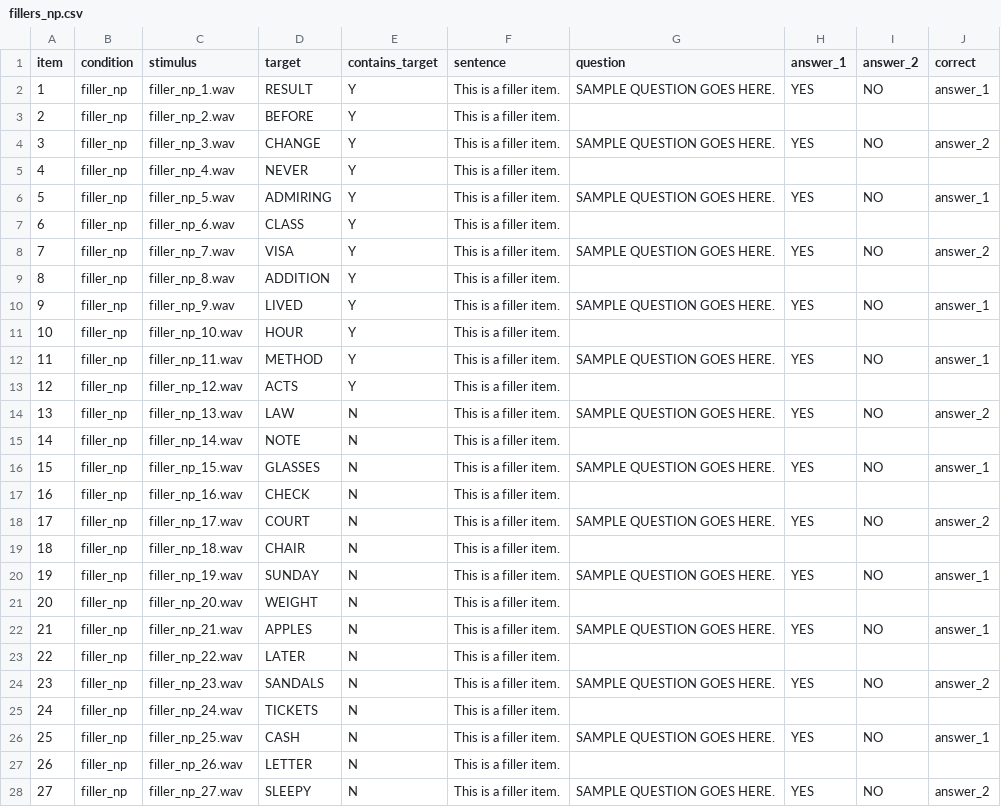
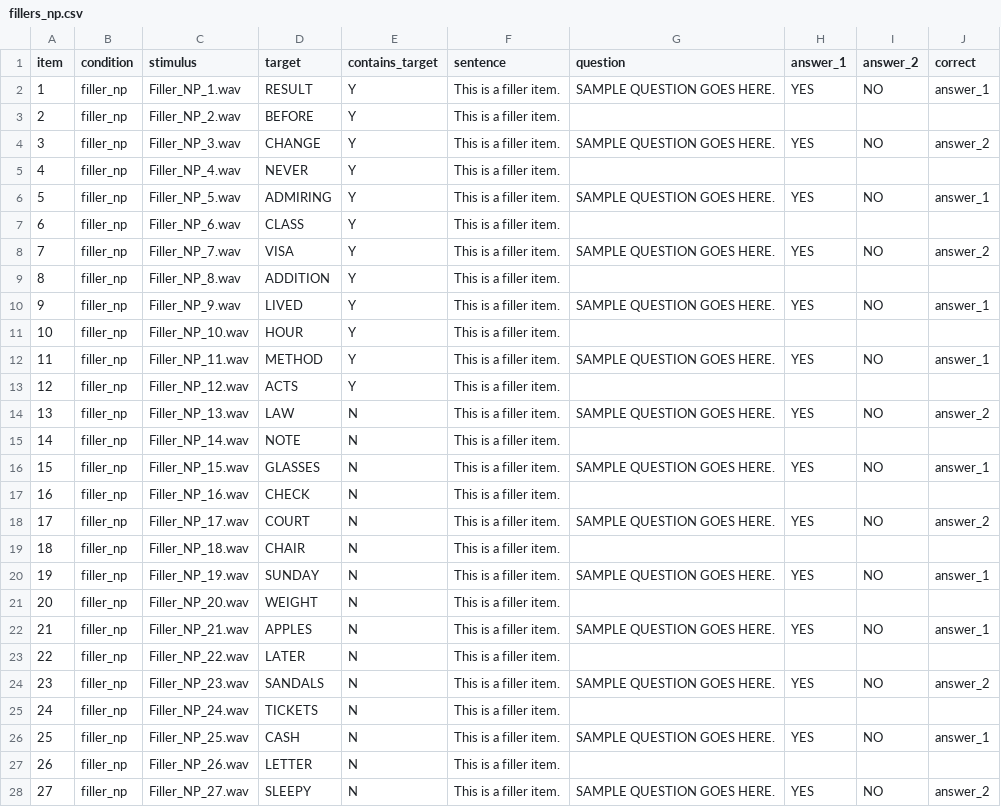
Before and after one commit to angelica-pan/word-spotting, a CSV file: chunk_includes/fillers_np.csv, drawn as a sheet; only a part is shown; the diff covers the shown part only.

```diff
--- a/chunk_includes/fillers_np.csv
+++ b/chunk_includes/fillers_np.csv
@@ -1,28 +1,28 @@
 item,condition,stimulus,target,contains_target,sentence,question,answer_1,answer_2,correct
-1,filler_np,filler_np_1.wav,RESULT,Y,This is a filler item.,SAMPLE QUESTION GOES HERE.,YES,NO,answer_1
-2,filler_np,filler_np_2.wav,BEFORE,Y,This is a filler item.,,,,
-3,filler_np,filler_np_3.wav,CHANGE,Y,This is a filler item.,SAMPLE QUESTION GOES HERE.,YES,NO,answer_2
-4,filler_np,filler_np_4.wav,NEVER,Y,This is a filler item.,,,,
-5,filler_np,filler_np_5.wav,ADMIRING,Y,This is a filler item.,SAMPLE QUESTION GOES HERE.,YES,NO,answer_1
-6,filler_np,filler_np_6.wav,CLASS,Y,This is a filler item.,,,,
-7,filler_np,filler_np_7.wav,VISA,Y,This is a filler item.,SAMPLE QUESTION GOES HERE.,YES,NO,answer_2
-8,filler_np,filler_np_8.wav,ADDITION,Y,This is a filler item.,,,,
-9,filler_np,filler_np_9.wav,LIVED,Y,This is a filler item.,SAMPLE QUESTION GOES HERE.,YES,NO,answer_1
-10,filler_np,filler_np_10.wav,HOUR,Y,This is a filler item.,,,,
-11,filler_np,filler_np_11.wav,METHOD,Y,This is a filler item.,SAMPLE QUESTION GOES HERE.,YES,NO,answer_1
-12,filler_np,filler_np_12.wav,ACTS,Y,This is a filler item.,,,,
-13,filler_np,filler_np_13.wav,LAW,N,This is a filler item.,SAMPLE QUESTION GOES HERE.,YES,NO,answer_2
-14,filler_np,filler_np_14.wav,NOTE,N,This is a filler item.,,,,
-15,filler_np,filler_np_15.wav,GLASSES,N,This is a filler item.,SAMPLE QUESTION GOES HERE.,YES,NO,answer_1
-16,filler_np,filler_np_16.wav,CHECK,N,This is a filler item.,,,,
-17,filler_np,filler_np_17.wav,COURT,N,This is a filler item.,SAMPLE QUESTION GOES HERE.,YES,NO,answer_2
-18,filler_np,filler_np_18.wav,CHAIR,N,This is a filler item.,,,,
-19,filler_np,filler_np_19.wav,SUNDAY,N,This is a filler item.,SAMPLE QUESTION GOES HERE.,YES,NO,answer_1
-20,filler_np,filler_np_20.wav,WEIGHT,N,This is a filler item.,,,,
-21,filler_np,filler_np_21.wav,APPLES,N,This is a filler item.,SAMPLE QUESTION GOES HERE.,YES,NO,answer_1
-22,filler_np,filler_np_22.wav,LATER,N,This is a filler item.,,,,
-23,filler_np,filler_np_23.wav,SANDALS,N,This is a filler item.,SAMPLE QUESTION GOES HERE.,YES,NO,answer_2
-24,filler_np,filler_np_24.wav,TICKETS,N,This is a filler item.,,,,
-25,filler_np,filler_np_25.wav,CASH,N,This is a filler item.,SAMPLE QUESTION GOES HERE.,YES,NO,answer_1
-26,filler_np,filler_np_26.wav,LETTER,N,This is a filler item.,,,,
-27,filler_np,filler_np_27.wav,SLEEPY,N,This is a filler item.,SAMPLE QUESTION GOES HERE.,YES,NO,answer_2
+1,filler_np,Filler_NP_1.wav,RESULT,Y,This is a filler item.,SAMPLE QUESTION GOES HERE.,YES,NO,answer_1
+2,filler_np,Filler_NP_2.wav,BEFORE,Y,This is a filler item.,,,,
+3,filler_np,Filler_NP_3.wav,CHANGE,Y,This is a filler item.,SAMPLE QUESTION GOES HERE.,YES,NO,answer_2
+4,filler_np,Filler_NP_4.wav,NEVER,Y,This is a filler item.,,,,
+5,filler_np,Filler_NP_5.wav,ADMIRING,Y,This is a filler item.,SAMPLE QUESTION GOES HERE.,YES,NO,answer_1
+6,filler_np,Filler_NP_6.wav,CLASS,Y,This is a filler item.,,,,
+7,filler_np,Filler_NP_7.wav,VISA,Y,This is a filler item.,SAMPLE QUESTION GOES HERE.,YES,NO,answer_2
+8,filler_np,Filler_NP_8.wav,ADDITION,Y,This is a filler item.,,,,
+9,filler_np,Filler_NP_9.wav,LIVED,Y,This is a filler item.,SAMPLE QUESTION GOES HERE.,YES,NO,answer_1
+10,filler_np,Filler_NP_10.wav,HOUR,Y,This is a filler item.,,,,
+11,filler_np,Filler_NP_11.wav,METHOD,Y,This is a filler item.,SAMPLE QUESTION GOES HERE.,YES,NO,answer_1
+12,filler_np,Filler_NP_12.wav,ACTS,Y,This is a filler item.,,,,
+13,filler_np,Filler_NP_13.wav,LAW,N,This is a filler item.,SAMPLE QUESTION GOES HERE.,YES,NO,answer_2
+14,filler_np,Filler_NP_14.wav,NOTE,N,This is a filler item.,,,,
+15,filler_np,Filler_NP_15.wav,GLASSES,N,This is a filler item.,SAMPLE QUESTION GOES HERE.,YES,NO,answer_1
+16,filler_np,Filler_NP_16.wav,CHECK,N,This is a filler item.,,,,
+17,filler_np,Filler_NP_17.wav,COURT,N,This is a filler item.,SAMPLE QUESTION GOES HERE.,YES,NO,answer_2
+18,filler_np,Filler_NP_18.wav,CHAIR,N,This is a filler item.,,,,
+19,filler_np,Filler_NP_19.wav,SUNDAY,N,This is a filler item.,SAMPLE QUESTION GOES HERE.,YES,NO,answer_1
+20,filler_np,Filler_NP_20.wav,WEIGHT,N,This is a filler item.,,,,
+21,filler_np,Filler_NP_21.wav,APPLES,N,This is a filler item.,SAMPLE QUESTION GOES HERE.,YES,NO,answer_1
+22,filler_np,Filler_NP_22.wav,LATER,N,This is a filler item.,,,,
+23,filler_np,Filler_NP_23.wav,SANDALS,N,This is a filler item.,SAMPLE QUESTION GOES HERE.,YES,NO,answer_2
+24,filler_np,Filler_NP_24.wav,TICKETS,N,This is a filler item.,,,,
+25,filler_np,Filler_NP_25.wav,CASH,N,This is a filler item.,SAMPLE QUESTION GOES HERE.,YES,NO,answer_1
+26,filler_np,Filler_NP_26.wav,LETTER,N,This is a filler item.,,,,
+27,filler_np,Filler_NP_27.wav,SLEEPY,N,This is a filler item.,SAMPLE QUESTION GOES HERE.,YES,NO,answer_2
```
Also changed, not shown: 1 edited cell elsewhere in this file, chunk_includes/fillers_p.csv, chunk_includes/practice.csv, 3 other files.
